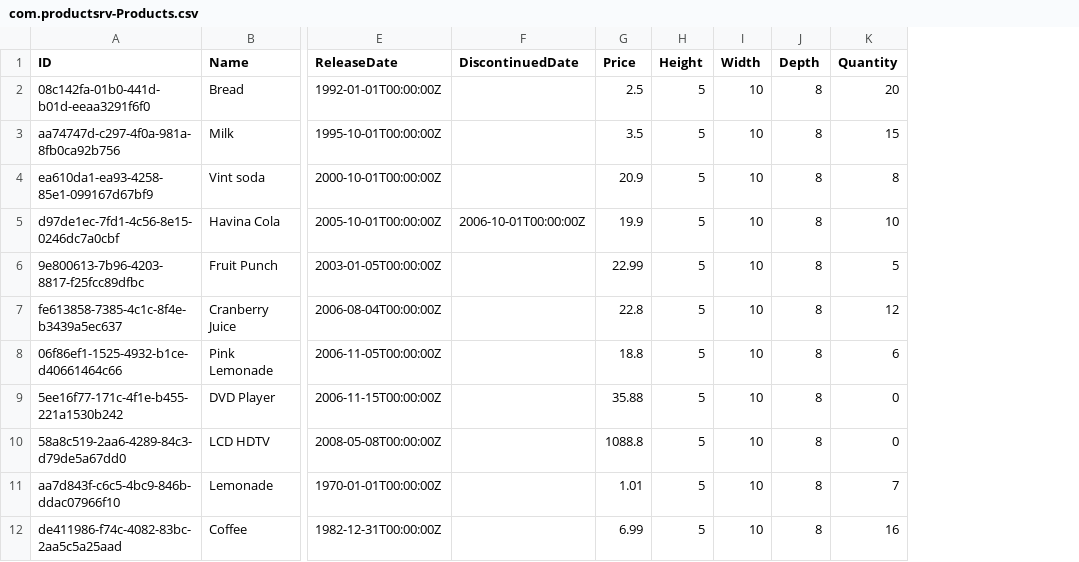
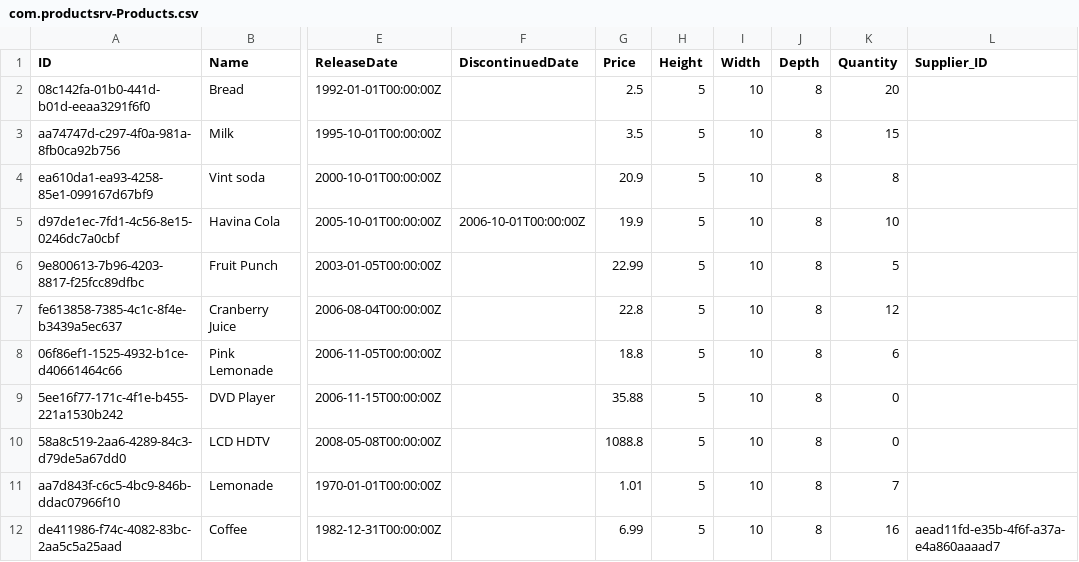
Before and after one commit to wguedex/sap-cap-productservice, a CSV file: db/data/com.productsrv-Products.csv, drawn as a sheet; only a part is shown, gaps mark what is left out; the diff names each change by its address in the sheet, - before the commit and + after, or states it on an @@ line.

```diff
--- a/db/data/com.productsrv-Products.csv
+++ b/db/data/com.productsrv-Products.csv
+column L (Supplier_ID), row 12: aead11fd-e35b-4f6f-a37a-e4a860aaaad7
```
Also changed, not shown: 2 other files.
